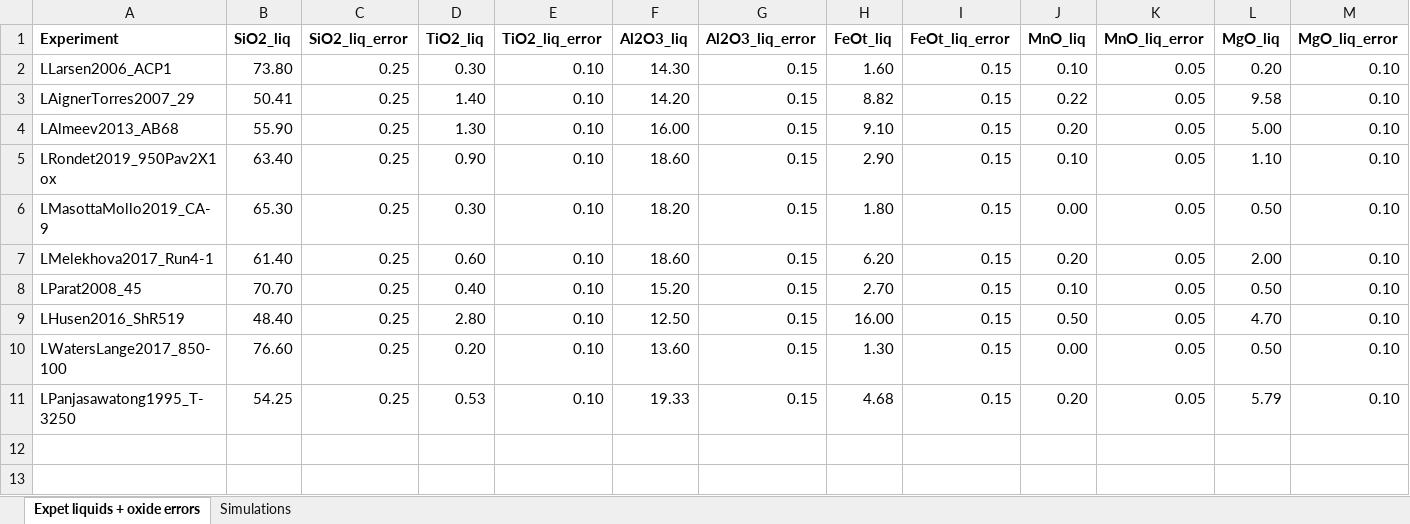
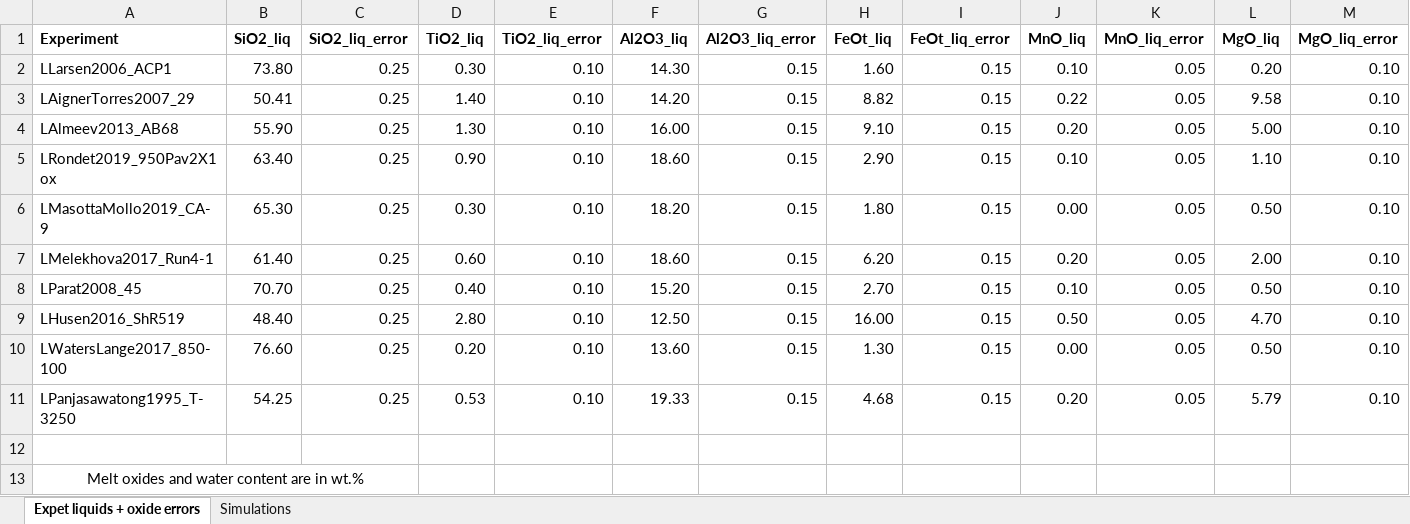
Before and after one commit to kyra-cutler/Plag-saturated-melt-P-T-H2O-An, an Excel workbook: Supplementary Table 5_Monte Carlo analytical uncertainty simulation input and output.xlsx, sheet Expet liquids + oxide errors, drawn as a sheet; only a part is shown; values as stored, in another font and other column widths than the file's, no borders; rows hold the shown columns only; the diff names each change by its address in the sheet, - before the commit and + after, or states it on an @@ line.

```diff
--- a/Supplementary Table 5_Monte Carlo analytical uncertainty simulation input and output.xlsx (sheet Expet liquids + oxide errors)
+++ b/Supplementary Table 5_Monte Carlo analytical uncertainty simulation input and output.xlsx (sheet Expet liquids + oxide errors)
+row 12: (empty)
+row 13: Melt oxides and water content are in wt.%
```
Also changed, not shown: Supplementary Table 1_calibration dataset_P-T-H2O-An.xlsx, Supplementary Table 3_plagioclase-saturation classifer calibration datset.xlsx, 2 other files.
